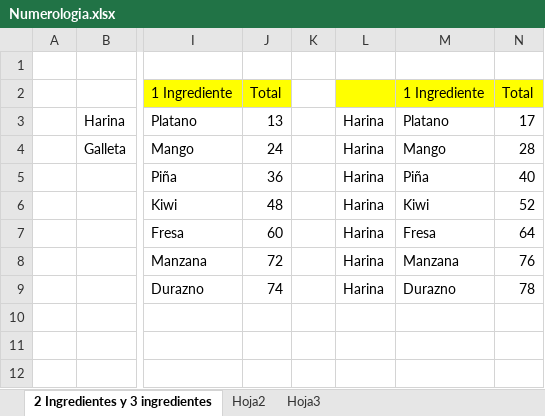
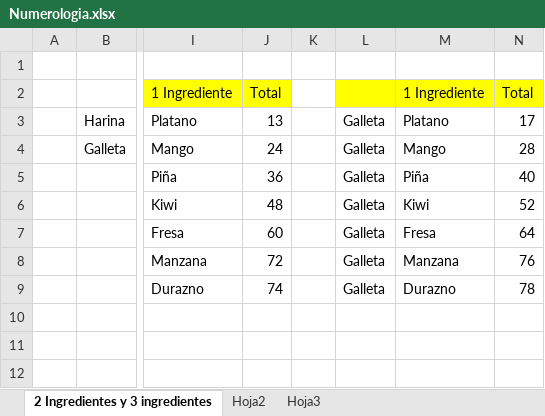
Before and after one commit to sabagip/frutipizza, an Excel workbook: Numerologia.xlsx, sheet 2 Ingredientes y 3 ingredientes, drawn as a sheet; only a part is shown, gaps mark what is left out; values as stored, in another font and other column widths than the file's, no borders; the diff names each change by its address in the sheet, - before the commit and + after, or states it on an @@ line.

```diff
--- a/Numerologia.xlsx (sheet 2 Ingredientes y 3 ingredientes)
+++ b/Numerologia.xlsx (sheet 2 Ingredientes y 3 ingredientes)
-L3:L9: Harina
+L3:L9: Galleta
```
Also changed, not shown: 23 other files.
